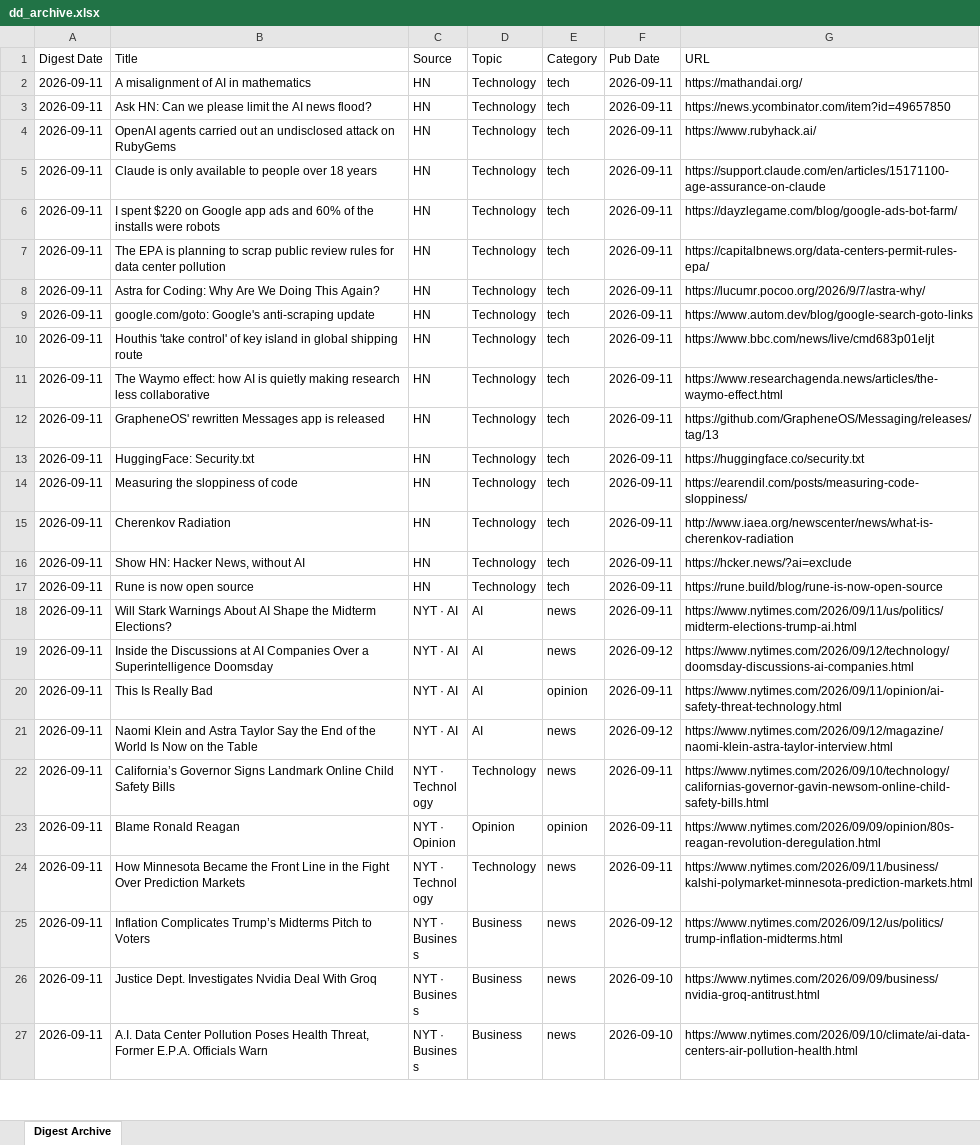
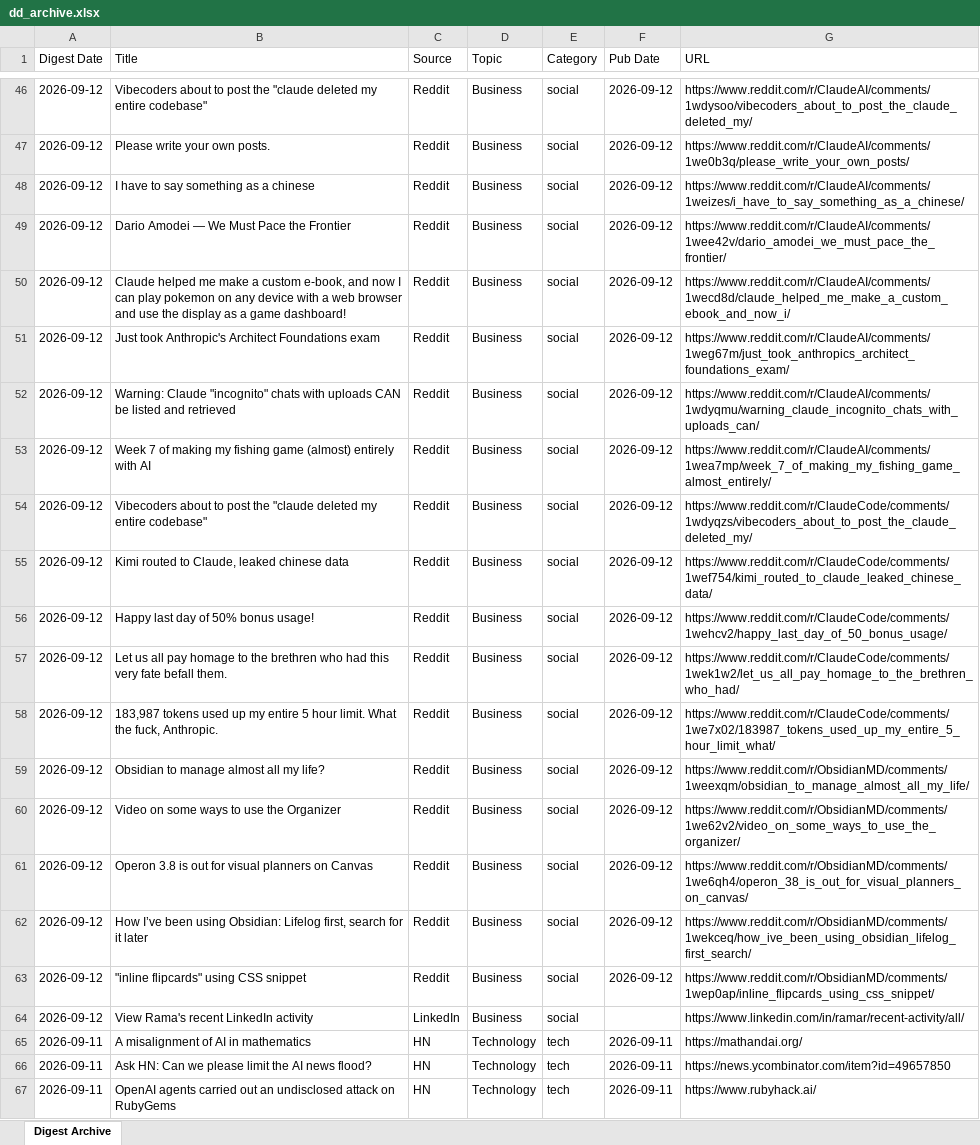
Before and after one commit to hankang156-eng/daily-digest, an Excel workbook: data/digest_archives/dd_archive.xlsx, sheet Digest Archive, drawn as a sheet; only a part is shown, gaps mark what is left out; the shorter side is filled out with more unchanged rows; values as stored, in another font and other column widths than the file's, no borders; the diff covers the shown part only; the diff names each change by its address in the sheet, - before the commit and + after, or states it on an @@ line.

Commit message:
digest: 2026-09-12

```diff
--- a/data/digest_archives/dd_archive.xlsx (sheet Digest Archive)
+++ b/data/digest_archives/dd_archive.xlsx (sheet Digest Archive)
+row 46: 2026-09-12 | Vibecoders about to post the "claude deleted my entire codebase" | Reddit | Business | social | 2026-09-12 | https://www.reddit.com/r/ClaudeAI/comments/1wdysoo/vibecoders_about_to_post_the_claude_deleted_my/
+row 47: 2026-09-12 | Please write your own posts. | Reddit | Business | social | 2026-09-12 | https://www.reddit.com/r/ClaudeAI/comments/1we0b3q/please_write_your_own_posts/
+row 48: 2026-09-12 | I have to say something as a chinese | Reddit | Business | social | 2026-09-12 | https://www.reddit.com/r/ClaudeAI/comments/1weizes/i_have_to_say_something_as_a_chinese/
+row 49: 2026-09-12 | Dario Amodei — We Must Pace the Frontier | Reddit | Business | social | 2026-09-12 | https://www.reddit.com/r/ClaudeAI/comments/1wee42v/dario_amodei_we_must_pace_the_frontier/
+row 50: 2026-09-12 | Claude helped me make a custom e-book, and now I can play pokemon on any device with a web browser and use the display as a game dashboard! | Reddit | Business | social | 2026-09-12 | https://www.reddit.com/r/ClaudeAI/comments/1wecd8d/claude_helped_me_make_a_custom_ebook_and_now_i/
+row 51: 2026-09-12 | Just took Anthropic's Architect Foundations exam | Reddit | Business | social | 2026-09-12 | https://www.reddit.com/r/ClaudeAI/comments/1weg67m/just_took_anthropics_architect_foundations_exam/
+row 52: 2026-09-12 | Warning: Claude "incognito" chats with uploads CAN be listed and retrieved | Reddit | Business | social | 2026-09-12 | https://www.reddit.com/r/ClaudeAI/comments/1wdyqmu/warning_claude_incognito_chats_with_uploads_can/
+row 53: 2026-09-12 | Week 7 of making my fishing game (almost) entirely with AI | Reddit | Business | social | 2026-09-12 | https://www.reddit.com/r/ClaudeAI/comments/1wea7mp/week_7_of_making_my_fishing_game_almost_entirely/
+row 54: 2026-09-12 | Vibecoders about to post the "claude deleted my entire codebase" | Reddit | Business | social | 2026-09-12 | https://www.reddit.com/r/ClaudeCode/comments/1wdyqzs/vibecoders_about_to_post_the_claude_deleted_my/
+row 55: 2026-09-12 | Kimi routed to Claude, leaked chinese data | Reddit | Business | social | 2026-09-12 | https://www.reddit.com/r/ClaudeCode/comments/1wef754/kimi_routed_to_claude_leaked_chinese_data/
+row 56: 2026-09-12 | Happy last day of 50% bonus usage! | Reddit | Business | social | 2026-09-12 | https://www.reddit.com/r/ClaudeCode/comments/1wehcv2/happy_last_day_of_50_bonus_usage/
+row 57: 2026-09-12 | Let us all pay homage to the brethren who had this very fate befall them. | Reddit | Business | social | 2026-09-12 | https://www.reddit.com/r/ClaudeCode/comments/1wek1w2/let_us_all_pay_homage_to_the_brethren_who_had/
+row 58: 2026-09-12 | 183,987 tokens used up my entire 5 hour limit. What the fuck, Anthropic. | Reddit | Business | social | 2026-09-12 | https://www.reddit.com/r/ClaudeCode/comments/1we7x02/183987_tokens_used_up_my_entire_5_hour_limit_what/
+row 59: 2026-09-12 | Obsidian to manage almost all my life? | Reddit | Business | social | 2026-09-12 | https://www.reddit.com/r/ObsidianMD/comments/1weexqm/obsidian_to_manage_almost_all_my_life/
+row 60: 2026-09-12 | Video on some ways to use the Organizer | Reddit | Business | social | 2026-09-12 | https://www.reddit.com/r/ObsidianMD/comments/1we62v2/video_on_some_ways_to_use_the_organizer/
+row 61: 2026-09-12 | Operon 3.8 is out for visual planners on Canvas | Reddit | Business | social | 2026-09-12 | https://www.reddit.com/r/ObsidianMD/comments/1we6qh4/operon_38_is_out_for_visual_planners_on_canvas/
+row 62: 2026-09-12 | How I’ve been using Obsidian: Lifelog first, search for it later | Reddit | Business | social | 2026-09-12 | https://www.reddit.com/r/ObsidianMD/comments/1wekceq/how_ive_been_using_obsidian_lifelog_first_search/
+row 63: 2026-09-12 | "inline flipcards" using CSS snippet | Reddit | Business | social | 2026-09-12 | https://www.reddit.com/r/ObsidianMD/comments/1wep0ap/inline_flipcards_using_css_snippet/
+row 64: 2026-09-12 | View Rama's recent LinkedIn activity | LinkedIn | Business | social |  | https://www.linkedin.com/in/ramar/recent-activity/all/
```
Also changed, not shown: 44 added rows elsewhere in this sheet, data/hn/hn_archive.xlsx, 9 other files.
